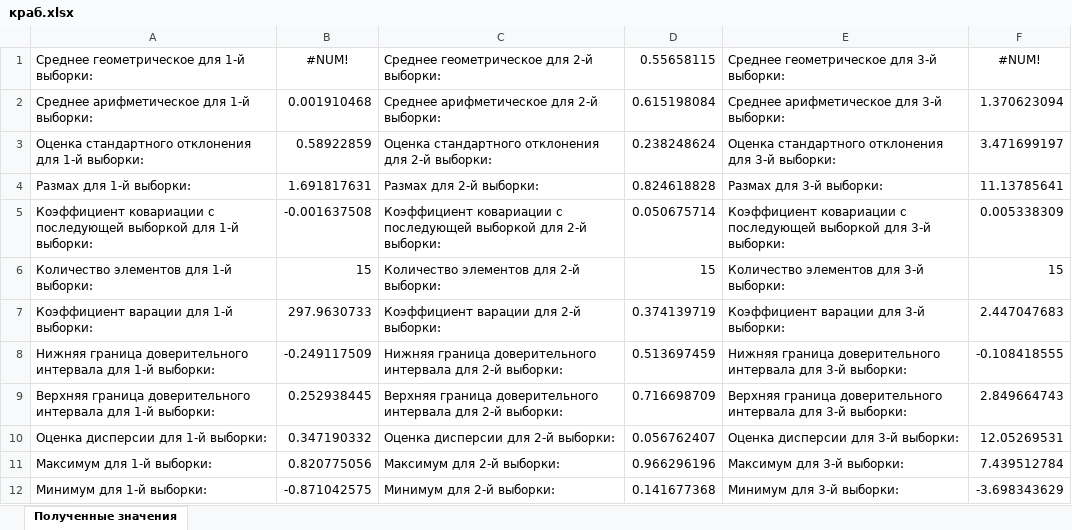
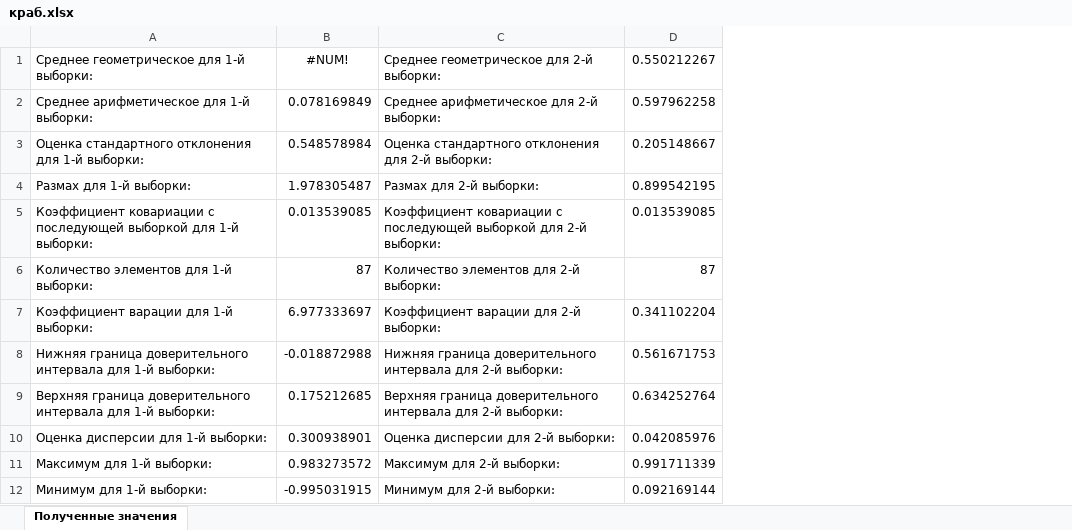
Before and after one commit to semyonov1511/lab2, an Excel workbook: lab2/краб.xlsx, sheet Полученные значения, drawn as a sheet; values as stored, in another font and other column widths than the file's, no borders; removed rows and columns are numbered as before the commit, all else as after; the diff names each change by its address in the sheet, - before the commit and + after, or states it on an @@ line.

```diff
--- a/lab2/краб.xlsx (sheet Полученные значения)
+++ b/lab2/краб.xlsx (sheet Полученные значения)
-column B, rows 1-12: #NUM! | 0.001910468 | 0.58922859 | 1.691817631 | -0.001637508 | 15 | 297.9630733 | -0.249117509 | 0.252938445 | 0.347190332 | 0.820775056 | -0.871042575
+column B, rows 1-12: #NUM! | 0.078169849 | 0.548578984 | 1.978305487 | 0.013539085 | 87 | 6.977333697 | -0.018872988 | 0.175212685 | 0.300938901 | 0.983273572 | -0.995031915
-column D, rows 1-12: 0.55658115 | 0.615198084 | 0.238248624 | 0.824618828 | 0.050675714 | 15 | 0.374139719 | 0.513697459 | 0.716698709 | 0.056762407 | 0.966296196 | 0.141677368
-column E, rows 1-12: Среднее геометрическое для 3-й выборки: | Среднее арифметическое для 3-й выборки: | Оценка стандартного отклонения для 3-й выборки: | Размах для 3-й выборки: | Коэффициент ковариации с последующей выборкой для 3-й выборки: | Количество элементов для 3-й выборки: | Коэффициент варации для 3-й выборки: | Нижняя граница доверительного интервала для 3-й выборки: | Верхняя граница доверительного интервала для 3-й выборки: | Оценка дисперсии для 3-й выборки: | Максимум для 3-й выборки: | Минимум для 3-й выборки:
-column F, rows 1-12: #NUM! | 1.370623094 | 3.471699197 | 11.13785641 | 0.005338309 | 15 | 2.447047683 | -0.108418555 | 2.849664743 | 12.05269531 | 7.439512784 | -3.698343629
+column D, rows 1-12: 0.550212267 | 0.597962258 | 0.205148667 | 0.899542195 | 0.013539085 | 87 | 0.341102204 | 0.561671753 | 0.634252764 | 0.042085976 | 0.991711339 | 0.092169144
```
Also changed, not shown: 4 other files.
